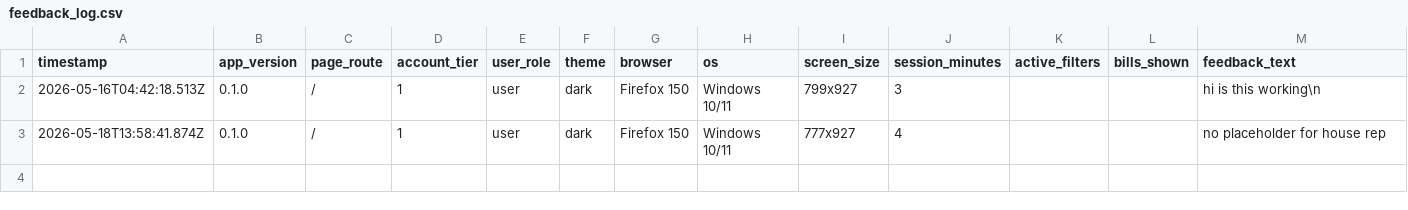
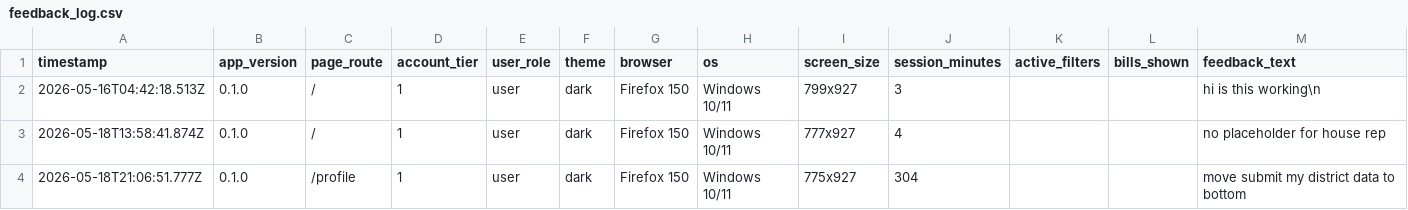
Before and after one commit to women4sharedProgress/3am, a CSV file: feedback/feedback_log.csv, drawn as a sheet; the diff names each change by its address in the sheet, - before the commit and + after, or states it on an @@ line.

```diff
--- a/feedback/feedback_log.csv
+++ b/feedback/feedback_log.csv
+row 4: 2026-05-18T21:06:51.777Z | 0.1.0 | /profile | 1 | user | dark | Firefox 150 | Windows 10/11 | 775x927 | 304 |  |  | move submit my district data to bottom
```
Also changed, not shown: 2 other files.
